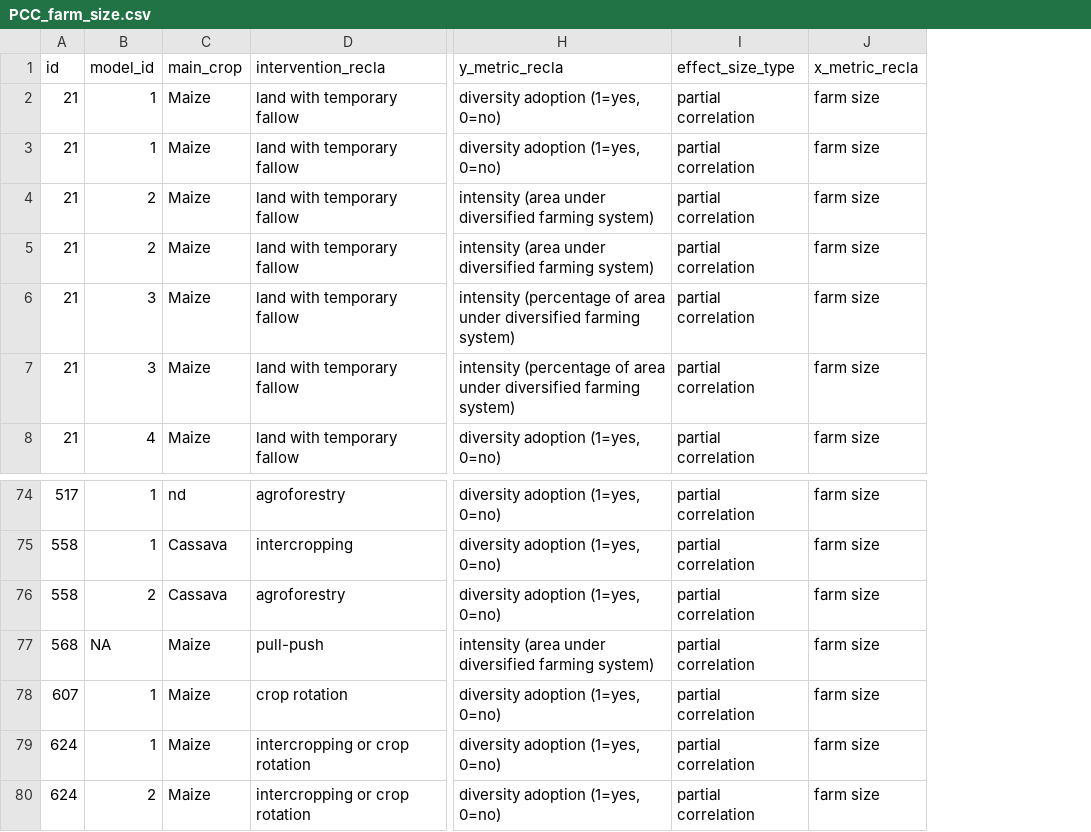
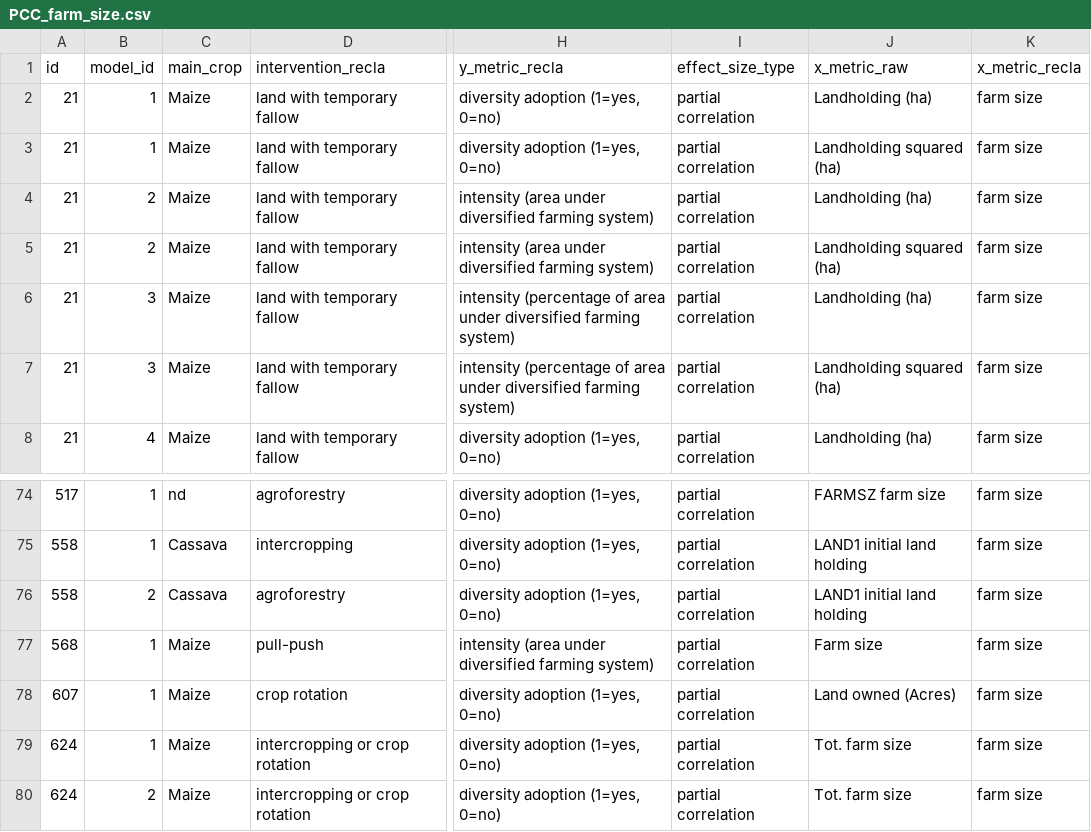
Before and after one commit to andreacsanchezb10/1_chapter_Data_cleaning, a CSV file: PCC/PCC_farm_size.csv, drawn as a sheet; only a part is shown, gaps mark what is left out; the diff names each change by its address in the sheet, - before the commit and + after, or states it on an @@ line.

```diff
--- a/PCC/PCC_farm_size.csv
+++ b/PCC/PCC_farm_size.csv
+column J (x_metric_raw), rows 2-8: Landholding (ha) | Landholding squared (ha) | Landholding (ha) | Landholding squared (ha) | Landholding (ha) | Landholding squared (ha) | Landholding (ha); rows 74-80: FARMSZ farm size | LAND1 initial land holding | LAND1 initial land holding | Farm size | Land owned (Acres) | Tot. farm size | Tot. farm size
-B77 (model_id): NA
+B77 (model_id): 1
```
Also changed, not shown: PCC/PCC_distance_market.csv, PCC/PCC_hh_gender.csv, 8 other files.
